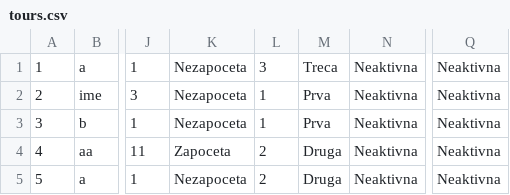
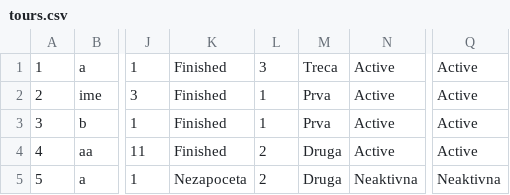
Before and after one commit to Nikola045/TuristickaAgencija, a CSV file: InitialProject/InitialProject/Resources/Data/tours.csv, drawn as a sheet; only a part is shown, gaps mark what is left out; the diff names each change by its address in the sheet, - before the commit and + after, or states it on an @@ line.

Commit message:
LiveTour update

```diff
--- a/InitialProject/InitialProject/Resources/Data/tours.csv
+++ b/InitialProject/InitialProject/Resources/Data/tours.csv
-K1:K3: Nezapoceta
+K1:K3: Finished
-N1:N4: Neaktivna
+N1:N4: Active
-Q1:Q4: Neaktivna
+Q1:Q4: Active
-K4: Zapoceta
+K4: Finished
```
Also changed, not shown: 9 other files.
